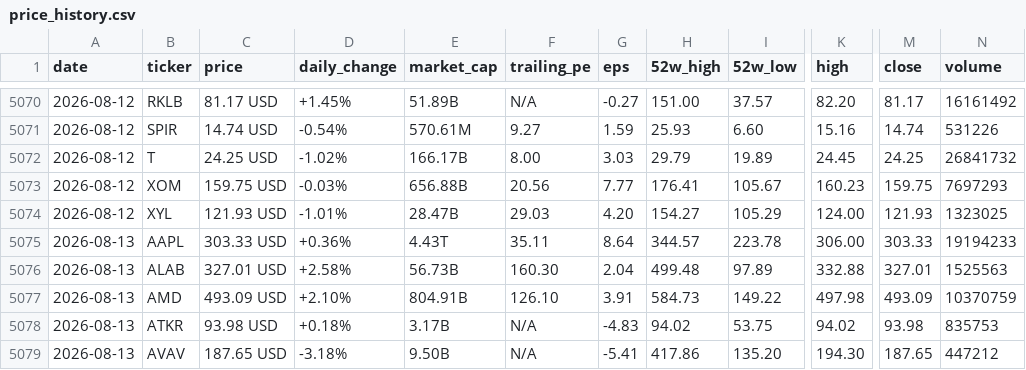
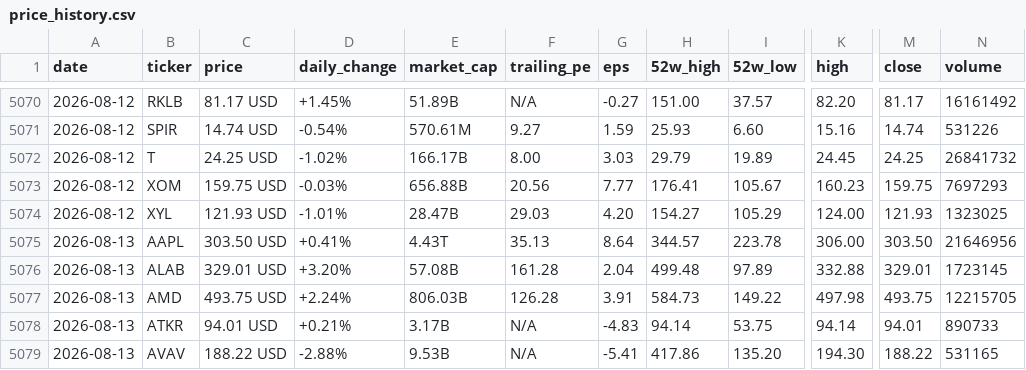
Before and after one commit to parkjunhee0510/pkrich, a CSV file: output/data/price_history.csv, drawn as a sheet; only a part is shown, gaps mark what is left out; the diff covers the shown part only; the diff names each change by its address in the sheet, - before the commit and + after, or states it on an @@ line.

```diff
--- a/output/data/price_history.csv
+++ b/output/data/price_history.csv
-C5075 (price): 303.33 USD
+C5075 (price): 303.50 USD
-D5075 (daily_change): +0.36%
+D5075 (daily_change): +0.41%
-F5075 (trailing_pe): 35.11
+F5075 (trailing_pe): 35.13
-M5075 (close): 303.33
+M5075 (close): 303.50
-N5075 (volume): 19194233
+N5075 (volume): 21646956
-C5076 (price): 327.01 USD
+C5076 (price): 329.01 USD
-D5076 (daily_change): +2.58%
+D5076 (daily_change): +3.20%
-E5076 (market_cap): 56.73B
+E5076 (market_cap): 57.08B
-F5076 (trailing_pe): 160.30
+F5076 (trailing_pe): 161.28
-M5076 (close): 327.01
+M5076 (close): 329.01
-N5076 (volume): 1525563
+N5076 (volume): 1723145
-C5077 (price): 493.09 USD
+C5077 (price): 493.75 USD
-D5077 (daily_change): +2.10%
+D5077 (daily_change): +2.24%
-E5077 (market_cap): 804.91B
+E5077 (market_cap): 806.03B
-F5077 (trailing_pe): 126.10
+F5077 (trailing_pe): 126.28
-M5077 (close): 493.09
+M5077 (close): 493.75
-N5077 (volume): 10370759
+N5077 (volume): 12215705
-C5078 (price): 93.98 USD
+C5078 (price): 94.01 USD
-D5078 (daily_change): +0.18%
+D5078 (daily_change): +0.21%
-H5078 (52w_high): 94.02
+H5078 (52w_high): 94.14
-K5078 (high): 94.02
+K5078 (high): 94.14
-M5078 (close): 93.98
+M5078 (close): 94.01
-N5078 (volume): 835753
+N5078 (volume): 890733
-C5079 (price): 187.65 USD
+C5079 (price): 188.22 USD
-D5079 (daily_change): -3.18%
+D5079 (daily_change): -2.88%
-E5079 (market_cap): 9.50B
+E5079 (market_cap): 9.53B
-M5079 (close): 187.65
+M5079 (close): 188.22
-N5079 (volume): 447212
+N5079 (volume): 531165
```
Also changed, not shown: 1 added row, 1 removed row and 110 edited cells elsewhere in this file, 52 other files.
